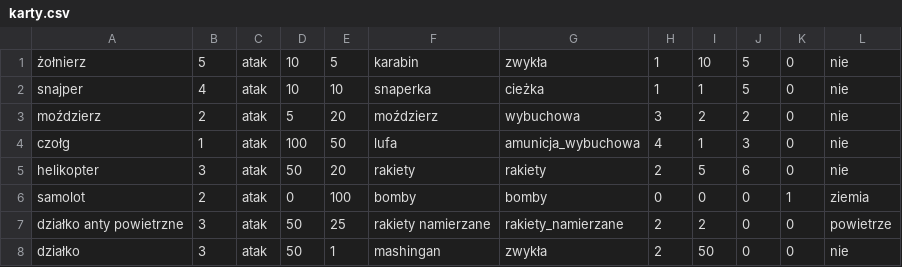
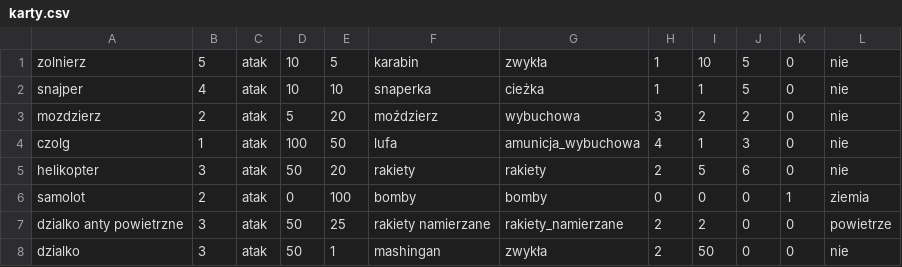
Before and after one commit to SubDraconis/gra-kartowa, a CSV file: karty.csv, drawn as a sheet.

```diff
--- a/karty.csv
+++ b/karty.csv
@@ -1,8 +1,8 @@
-żołnierz,5,atak,10,5,karabin,zwykła,1,10,5,0,nie
+zolnierz,5,atak,10,5,karabin,zwykła,1,10,5,0,nie
 snajper,4,atak,10,10,snaperka,cieżka,1,1,5,0,nie
-moździerz,2,atak,5,20,moździerz,wybuchowa,3,2,2,0,nie
-czołg,1,atak,100,50,lufa,amunicja_wybuchowa,4,1,3,0,nie
+mozdzierz,2,atak,5,20,moździerz,wybuchowa,3,2,2,0,nie
+czolg,1,atak,100,50,lufa,amunicja_wybuchowa,4,1,3,0,nie
 helikopter,3,atak,50,20,rakiety,rakiety,2,5,6,0,nie
 samolot,2,atak,0,100,bomby,bomby,0,0,0,1,ziemia
-działko anty powietrzne,3,atak,50,25,rakiety namierzane,rakiety_namierzane,2,2,0,0,powietrze
-działko,3,atak,50,1,mashingan,zwykła,2,50,0,0,nie
+dzialko anty powietrzne,3,atak,50,25,rakiety namierzane,rakiety_namierzane,2,2,0,0,powietrze
+dzialko,3,atak,50,1,mashingan,zwykła,2,50,0,0,nie
```
Also changed, not shown: 3 other files.
